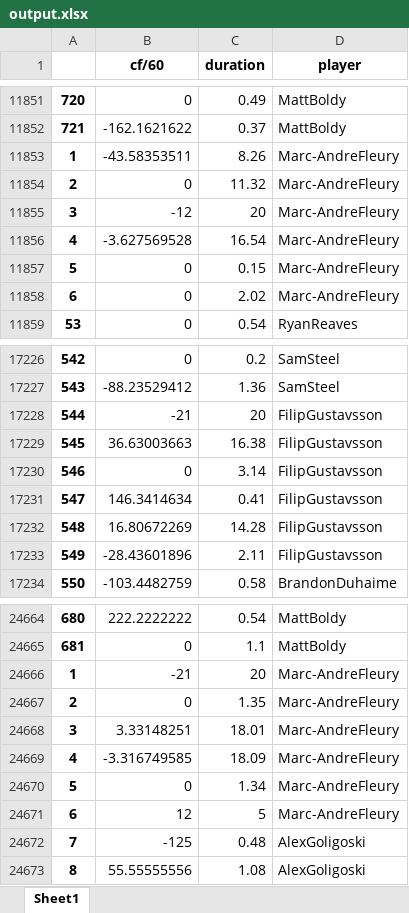
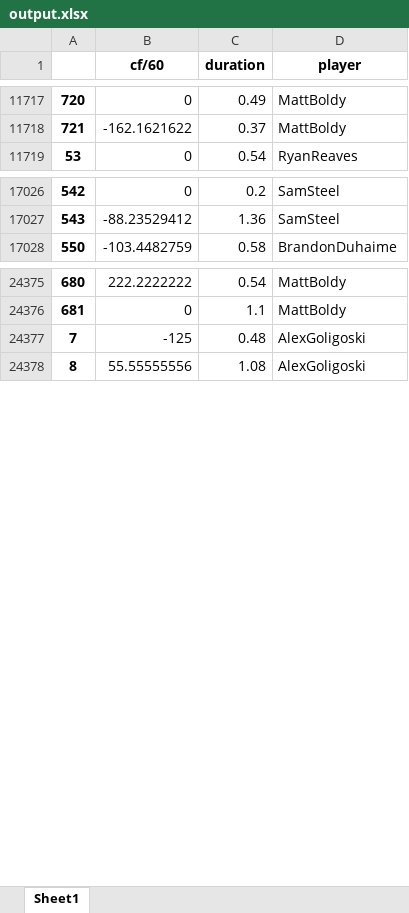
Before and after one commit to leoflewis/hockey_stuff, an Excel workbook: modeling/output.xlsx, sheet Sheet1, drawn as a sheet; only a part is shown, gaps mark what is left out; values as stored, in another font and other column widths than the file's, no borders; the diff covers the shown part only; the diff names each change by its address in the sheet, - before the commit and + after, or states it on an @@ line.

```diff
--- a/modeling/output.xlsx (sheet Sheet1)
+++ b/modeling/output.xlsx (sheet Sheet1)
-row 11853: 1 | -43.58353511 | 8.26 | Marc-AndreFleury
-row 11854: 2 | 0 | 11.32 | Marc-AndreFleury
-row 11855: 3 | -12 | 20 | Marc-AndreFleury
-row 11856: 4 | -3.627569528 | 16.54 | Marc-AndreFleury
-row 11857: 5 | 0 | 0.15 | Marc-AndreFleury
-row 11858: 6 | 0 | 2.02 | Marc-AndreFleury
-row 17228: 544 | -21 | 20 | FilipGustavsson
-row 17229: 545 | 36.63003663 | 16.38 | FilipGustavsson
-row 17230: 546 | 0 | 3.14 | FilipGustavsson
-row 17231: 547 | 146.3414634 | 0.41 | FilipGustavsson
-row 17232: 548 | 16.80672269 | 14.28 | FilipGustavsson
-row 17233: 549 | -28.43601896 | 2.11 | FilipGustavsson
-row 24666: 1 | -21 | 20 | Marc-AndreFleury
-row 24667: 2 | 0 | 1.35 | Marc-AndreFleury
-row 24668: 3 | 3.33148251 | 18.01 | Marc-AndreFleury
-row 24669: 4 | -3.316749585 | 18.09 | Marc-AndreFleury
-row 24670: 5 | 0 | 1.34 | Marc-AndreFleury
-row 24671: 6 | 12 | 5 | Marc-AndreFleury
```
Also changed, not shown: 299 removed rows elsewhere in this sheet, 2 other files.
